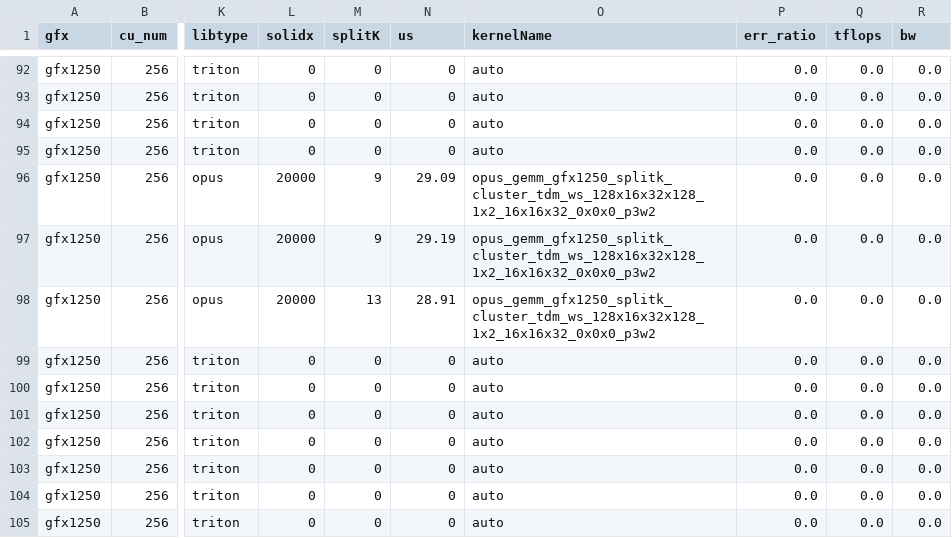
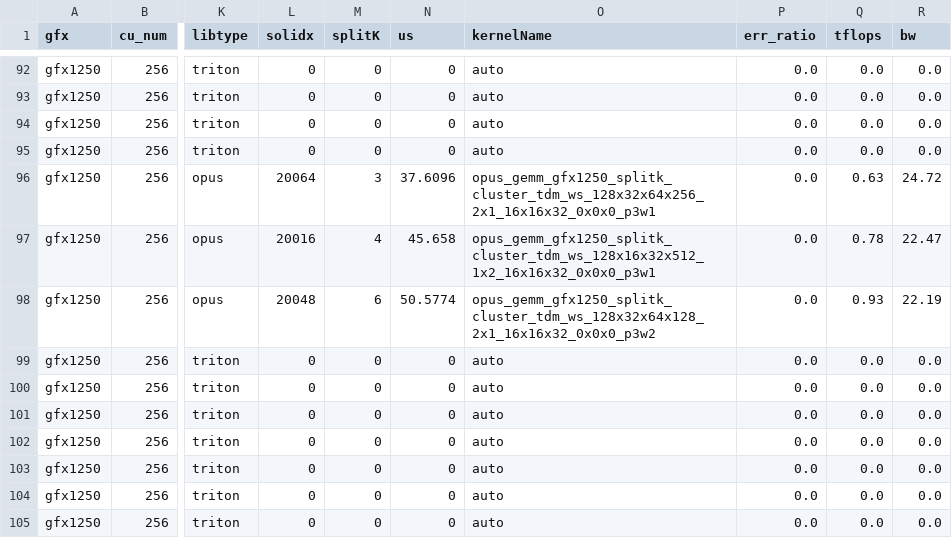
Before and after one commit to yangecool/aiter, a CSV file: aiter/configs/model_configs/gptoss_bf16_tuned_gemm.csv, drawn as a sheet; only a part is shown, gaps mark what is left out; the diff covers the shown part only; the diff names each change by its address in the sheet, - before the commit and + after, or states it on an @@ line.

```diff
--- a/aiter/configs/model_configs/gptoss_bf16_tuned_gemm.csv
+++ b/aiter/configs/model_configs/gptoss_bf16_tuned_gemm.csv
-L96 (solidx): 20000
+L96 (solidx): 20064
-M96 (splitK): 9
+M96 (splitK): 3
-N96 (us): 29.09
+N96 (us): 37.6096
-O96 (kernelName): opus_gemm_gfx1250_splitk_cluster_tdm_ws_128x16x32x128_1x2_16x16x32_0x0x0_p3w2
+O96 (kernelName): opus_gemm_gfx1250_splitk_cluster_tdm_ws_128x32x64x256_2x1_16x16x32_0x0x0_p3w1
-Q96 (tflops): 0.0
+Q96 (tflops): 0.63
-R96 (bw): 0.0
+R96 (bw): 24.72
-L97 (solidx): 20000
+L97 (solidx): 20016
-M97 (splitK): 9
+M97 (splitK): 4
-N97 (us): 29.19
+N97 (us): 45.658
-O97 (kernelName): opus_gemm_gfx1250_splitk_cluster_tdm_ws_128x16x32x128_1x2_16x16x32_0x0x0_p3w2
+O97 (kernelName): opus_gemm_gfx1250_splitk_cluster_tdm_ws_128x16x32x512_1x2_16x16x32_0x0x0_p3w1
-Q97 (tflops): 0.0
+Q97 (tflops): 0.78
-R97 (bw): 0.0
+R97 (bw): 22.47
-L98 (solidx): 20000
+L98 (solidx): 20048
-M98 (splitK): 13
+M98 (splitK): 6
-N98 (us): 28.91
+N98 (us): 50.5774
-O98 (kernelName): opus_gemm_gfx1250_splitk_cluster_tdm_ws_128x16x32x128_1x2_16x16x32_0x0x0_p3w2
+O98 (kernelName): opus_gemm_gfx1250_splitk_cluster_tdm_ws_128x32x64x128_2x1_16x16x32_0x0x0_p3w2
-Q98 (tflops): 0.0
+Q98 (tflops): 0.93
-R98 (bw): 0.0
+R98 (bw): 22.19
```
Also changed, not shown: 35 edited cells elsewhere in this file, 3 other files.
